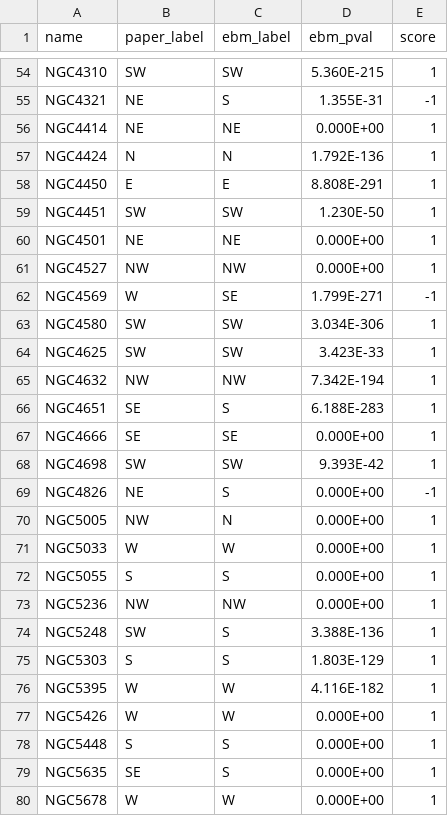
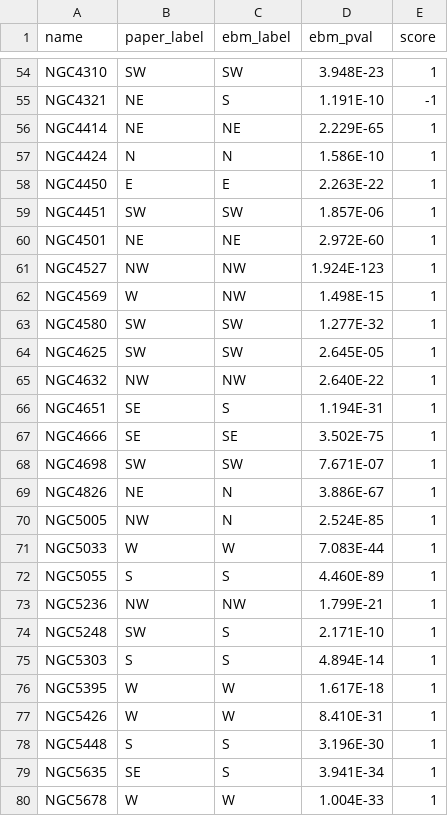
Before and after one commit to cora-schallock/gofher-data, a CSV file: panstarrs/source_extraction/figure8_ebm.csv, drawn as a sheet; only a part is shown, gaps mark what is left out; the diff covers the shown part only; the diff names each change by its address in the sheet, - before the commit and + after, or states it on an @@ line.

```diff
--- a/panstarrs/source_extraction/figure8_ebm.csv
+++ b/panstarrs/source_extraction/figure8_ebm.csv
-D54 (ebm_pval): 5.360E-215
+D54 (ebm_pval): 3.948E-23
-D55 (ebm_pval): 1.355E-31
+D55 (ebm_pval): 1.191E-10
-D56 (ebm_pval): 0.000E+00
+D56 (ebm_pval): 2.229E-65
-D57 (ebm_pval): 1.792E-136
+D57 (ebm_pval): 1.586E-10
-D58 (ebm_pval): 8.808E-291
+D58 (ebm_pval): 2.263E-22
-D59 (ebm_pval): 1.230E-50
+D59 (ebm_pval): 1.857E-06
-D60 (ebm_pval): 0.000E+00
+D60 (ebm_pval): 2.972E-60
-D61 (ebm_pval): 0.000E+00
+D61 (ebm_pval): 1.924E-123
-C62 (ebm_label): SE
+C62 (ebm_label): NW
-D62 (ebm_pval): 1.799E-271
+D62 (ebm_pval): 1.498E-15
-E62 (score): -1
+E62 (score): 1
-D63 (ebm_pval): 3.034E-306
+D63 (ebm_pval): 1.277E-32
-D64 (ebm_pval): 3.423E-33
+D64 (ebm_pval): 2.645E-05
-D65 (ebm_pval): 7.342E-194
+D65 (ebm_pval): 2.640E-22
-D66 (ebm_pval): 6.188E-283
+D66 (ebm_pval): 1.194E-31
-D67 (ebm_pval): 0.000E+00
+D67 (ebm_pval): 3.502E-75
-D68 (ebm_pval): 9.393E-42
+D68 (ebm_pval): 7.671E-07
-C69 (ebm_label): S
+C69 (ebm_label): N
-D69 (ebm_pval): 0.000E+00
+D69 (ebm_pval): 3.886E-67
-E69 (score): -1
+E69 (score): 1
-D70 (ebm_pval): 0.000E+00
+D70 (ebm_pval): 2.524E-85
-D71 (ebm_pval): 0.000E+00
+D71 (ebm_pval): 7.083E-44
-D72 (ebm_pval): 0.000E+00
+D72 (ebm_pval): 4.460E-89
-D73 (ebm_pval): 0.000E+00
+D73 (ebm_pval): 1.799E-21
-D74 (ebm_pval): 3.388E-136
+D74 (ebm_pval): 2.171E-10
-D75 (ebm_pval): 1.803E-129
+D75 (ebm_pval): 4.894E-14
-D76 (ebm_pval): 4.116E-182
+D76 (ebm_pval): 1.617E-18
-D77 (ebm_pval): 0.000E+00
+D77 (ebm_pval): 8.410E-31
-D78 (ebm_pval): 0.000E+00
+D78 (ebm_pval): 3.196E-30
-D79 (ebm_pval): 0.000E+00
+D79 (ebm_pval): 3.941E-34
-D80 (ebm_pval): 0.000E+00
+D80 (ebm_pval): 1.004E-33
```
Also changed, not shown: 2 removed rows and 121 edited cells elsewhere in this file, panstarrs/source_extraction/figure10_ebm.csv, panstarrs/source_extraction/figure10_verbose.csv, 5 other files.
